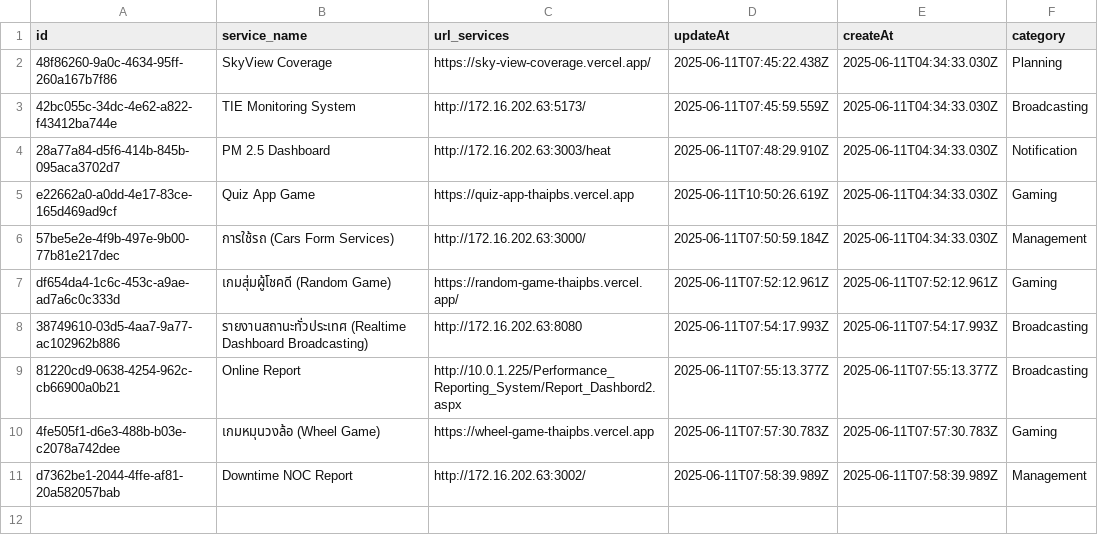
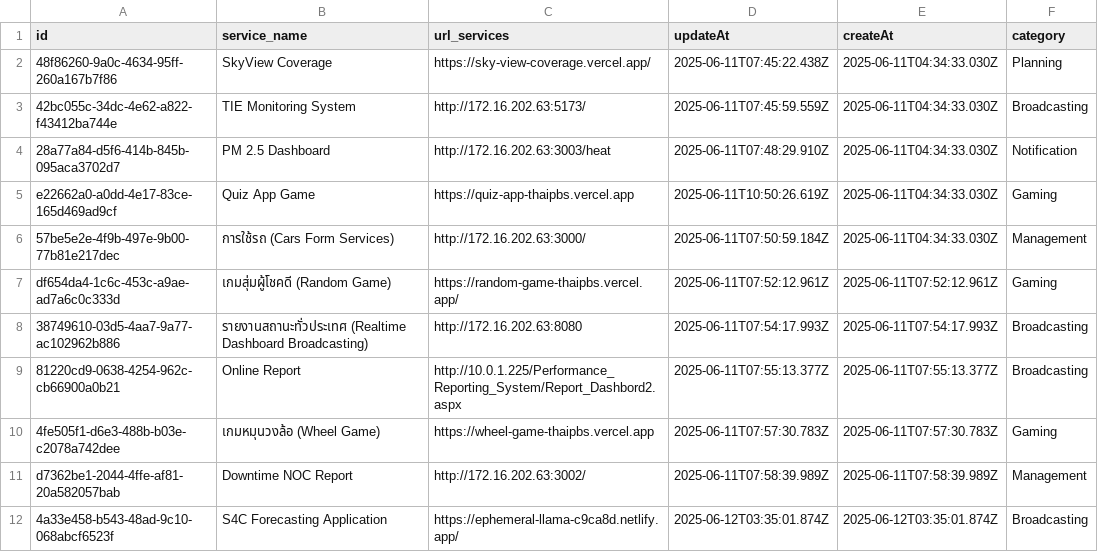
Before and after one commit to Jaylaelike/eng-service-hub, a CSV file: data/services.csv, drawn as a sheet.

Commit message:
first commit

```diff
--- a/data/services.csv
+++ b/data/services.csv
@@ -11 +11,2 @@ df654da4-1c6c-453c-a9ae-ad7a6c0c333d,เกมสุ่มผู้โชคด
 d7362be1-2044-4ffe-af81-20a582057bab,Downtime NOC Report,http://172.16.202.63:3002/,2025-06-11T07:58:39.989Z,2025-06-11T07:58:39.989Z,Management
+4a33e458-b543-48ad-9c10-068abcf6523f,S4C Forecasting Application,https://ephemeral-llama-c9ca8d.netlify.app/,2025-06-12T03:35:01.874Z,2025-06-12T03:35:01.874Z,Broadcasting
```
